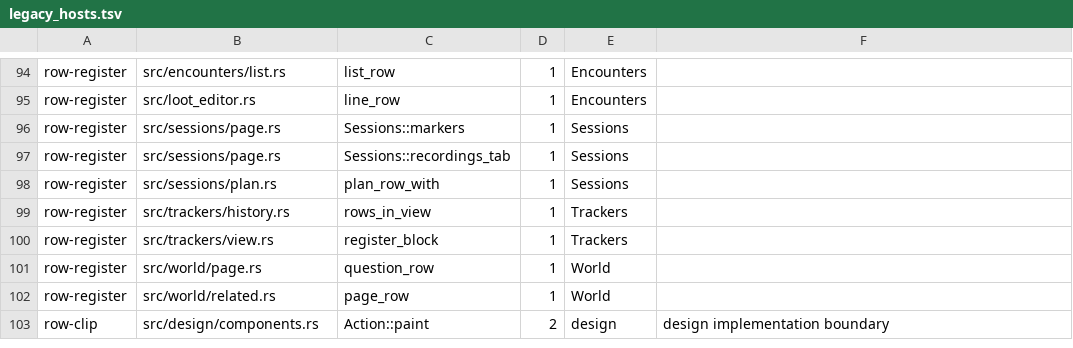
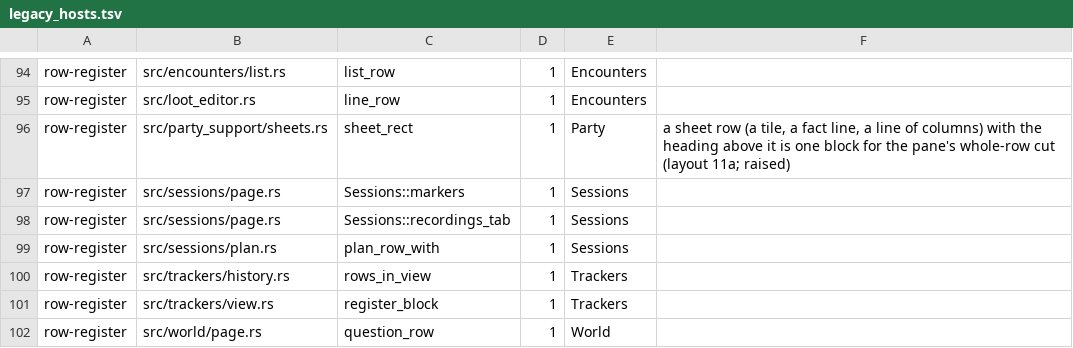
Before and after one commit to david7a68/splat, a TSV file: src/design/legacy_hosts.tsv, drawn as a sheet; only a part is shown, gaps mark what is left out; the shorter side is filled out with more unchanged rows; the diff names each change by its address in the sheet, - before the commit and + after, or states it on an @@ line.

```diff
--- a/src/design/legacy_hosts.tsv
+++ b/src/design/legacy_hosts.tsv
+row 96: row-register | src/party_support/sheets.rs | sheet_rect | 1 | Party | a sheet row (a tile, a fact line, a line of columns) with the heading above it is one block for the pane's whole-row cut (layout 11a; raised)
```
